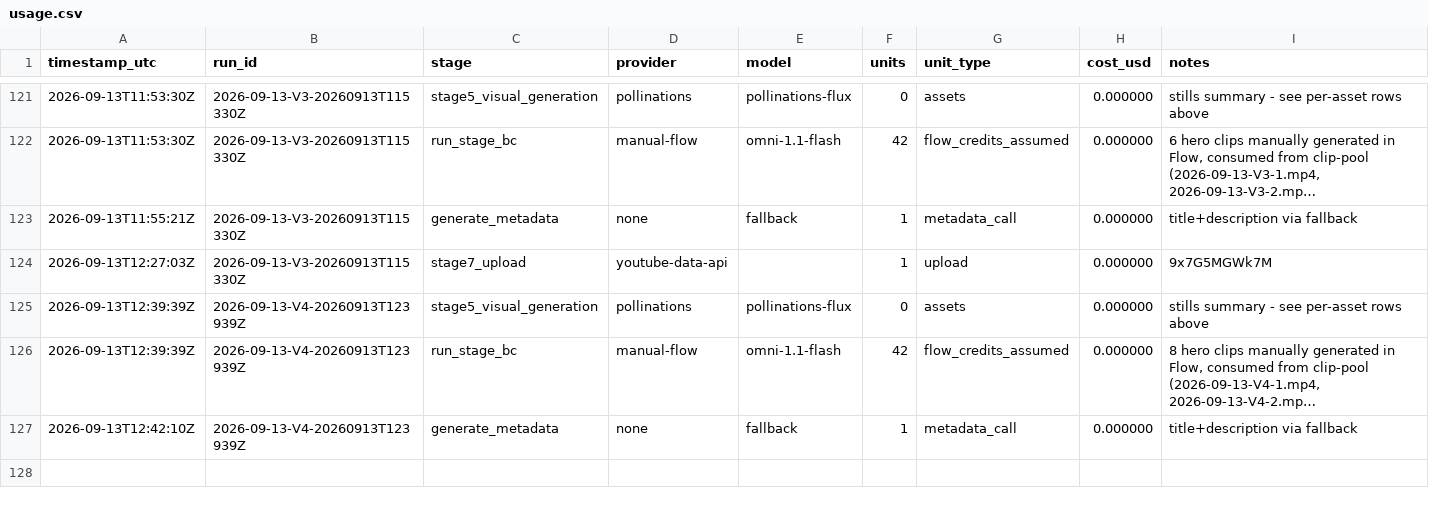
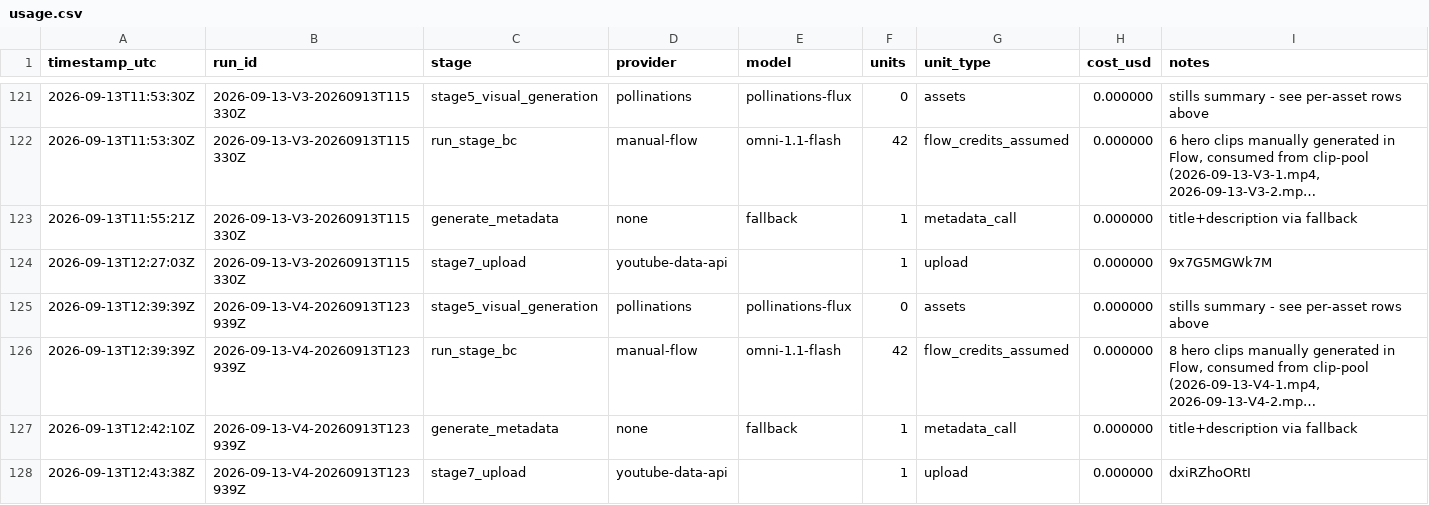
Before and after one commit to spicegardenofficial9-byte/spice-garden-pipeline, a CSV file: cost_logs/usage.csv, drawn as a sheet; only a part is shown, gaps mark what is left out; long unchanged cells end in …; the diff names each change by its address in the sheet, - before the commit and + after, or states it on an @@ line.

```diff
--- a/cost_logs/usage.csv
+++ b/cost_logs/usage.csv
+row 128: 2026-09-13T12:43:38Z | 2026-09-13-V4-20260913T123939Z | stage7_upload | youtube-data-api |  | 1 | upload | 0.000000 | dxiRZhoORtI
```
Also changed, not shown: 12 other files.
